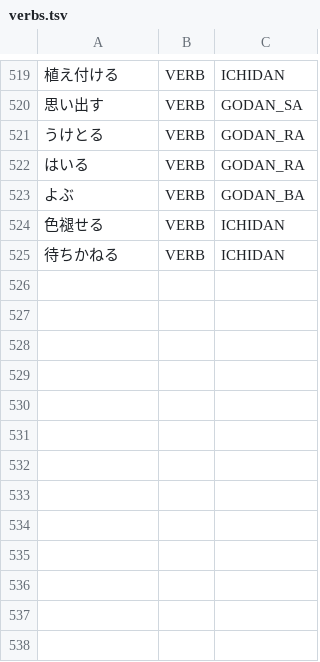
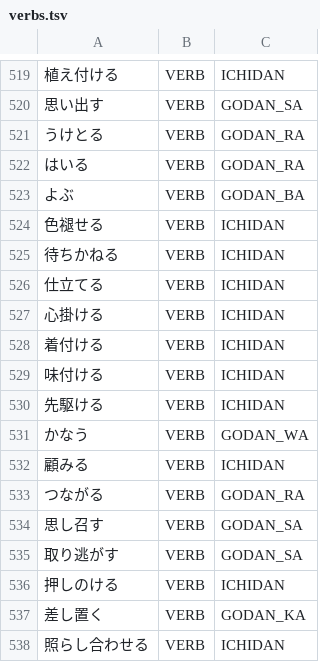
Before and after one commit to aitytech/suzume, a TSV file: data/core/verbs.tsv, drawn as a sheet; only a part is shown, gaps mark what is left out; the diff names each change by its address in the sheet, - before the commit and + after, or states it on an @@ line.

Commit message:
feat(dict): expand L2 lexicon for compound verbs and derived nouns
Add closed-class L2 entries for grammatical forms that rule-based
derivation cannot recover unambiguously: ichidan and godan compound
verb bases, deverbal and compound nouns used as search units, a
na-adjective, and adverbs. These backfill lemmas and boundaries for
constructions surfaced by the tokenization work.

```diff
--- a/data/core/verbs.tsv
+++ b/data/core/verbs.tsv
+row 526: 仕立てる | VERB | ICHIDAN
+row 527: 心掛ける | VERB | ICHIDAN
+row 528: 着付ける | VERB | ICHIDAN
+row 529: 味付ける | VERB | ICHIDAN
+row 530: 先駆ける | VERB | ICHIDAN
+row 531: かなう | VERB | GODAN_WA
+row 532: 顧みる | VERB | ICHIDAN
+row 533: つながる | VERB | GODAN_RA
+row 534: 思し召す | VERB | GODAN_SA
+row 535: 取り逃がす | VERB | GODAN_SA
+row 536: 押しのける | VERB | ICHIDAN
+row 537: 差し置く | VERB | GODAN_KA
+row 538: 照らし合わせる | VERB | ICHIDAN
```
Also changed, not shown: data/core/adjectives.tsv, data/core/adverbs.tsv, 1 other file.
